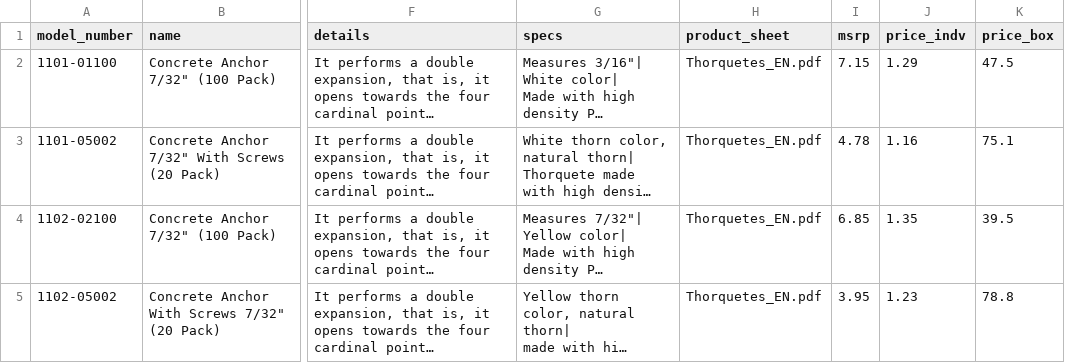
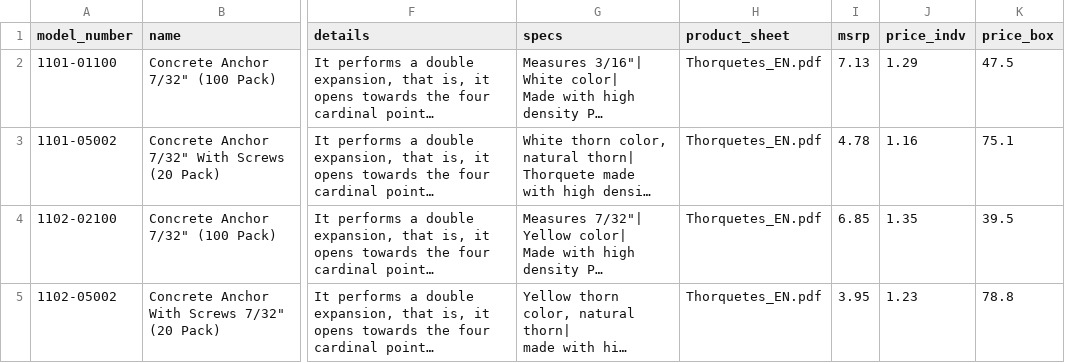
Before and after one commit to jakeearing/thorsmex_digital_catalog, a CSV file: models/products.csv, drawn as a sheet; only a part is shown, gaps mark what is left out; long unchanged cells end in …; the diff names each change by its address in the sheet, - before the commit and + after, or states it on an @@ line.

Commit message:
Update products.csv

```diff
--- a/models/products.csv
+++ b/models/products.csv
-I2 (msrp): 7.15
+I2 (msrp): 7.13
```
